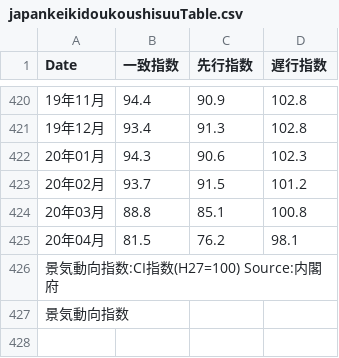
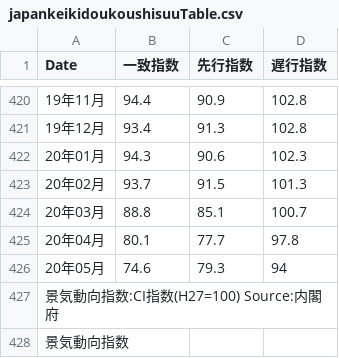
Before and after one commit to am-consulting/csvdata, a CSV file: japankeikidoukoushisuuTable.csv, drawn as a sheet; only a part is shown, gaps mark what is left out.

```diff
--- a/japankeikidoukoushisuuTable.csv
+++ b/japankeikidoukoushisuuTable.csv
@@ -422,5 +422,6 @@
 "20年01月",94.3,90.6,102.3
-"20年02月",93.7,91.5,101.2
-"20年03月",88.8,85.1,100.8
-"20年04月",81.5,76.2,98.1
+"20年02月",93.7,91.5,101.3
+"20年03月",88.8,85.1,100.7
+"20年04月",80.1,77.7,97.8
+"20年05月",74.6,79.3,94
 "景気動向指数:CI指数(H27=100) Source:内閣府",,,
```
Also changed, not shown: japankeikidoukoushisuuChart.csv.
